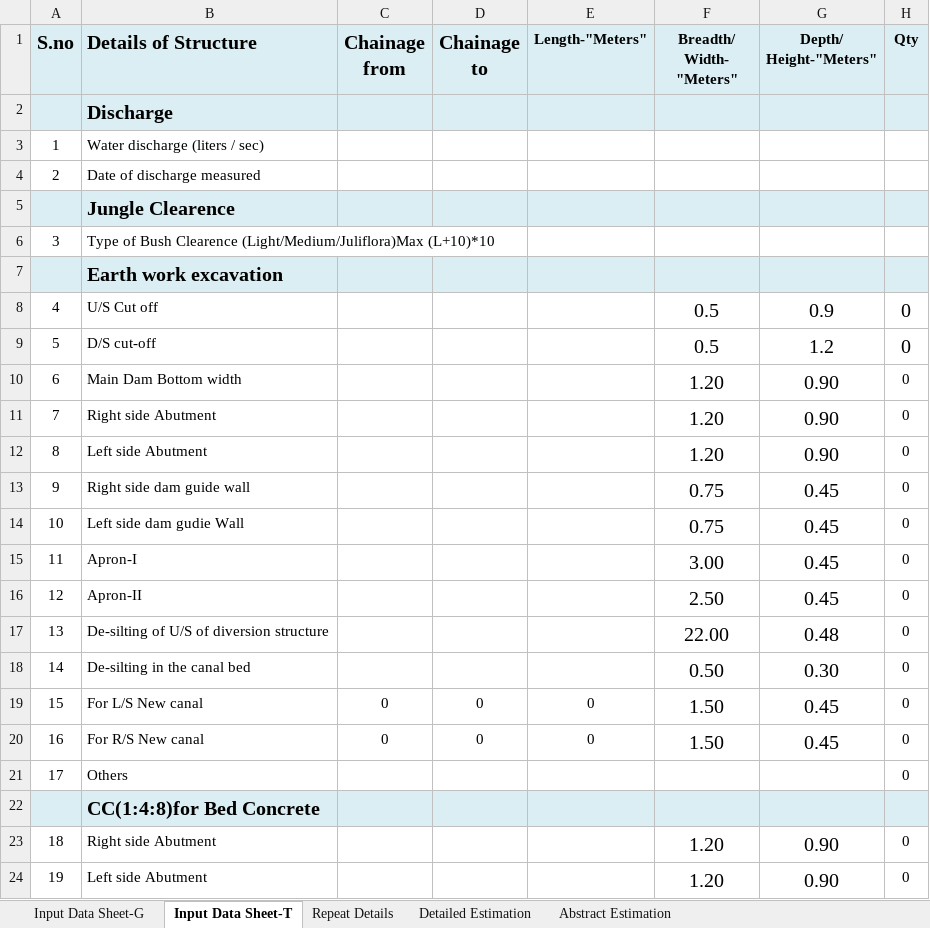
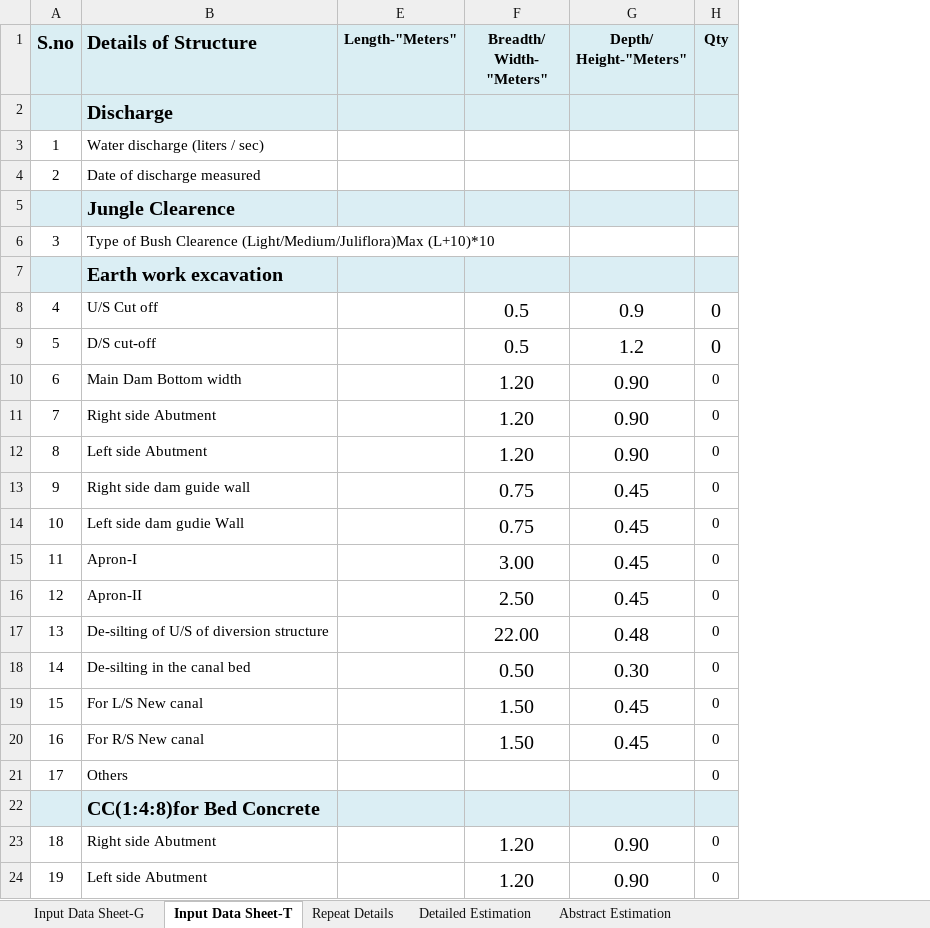
Before and after one commit to wassannc/WHS-Rejuvenation-Estimator, an Excel workbook: templates/estimate_template.xlsx, sheet Input Data Sheet-T, drawn as a sheet; only a part is shown; values as stored, in another font and other column widths than the file's, no borders; the diff names each change by its address in the sheet, - before the commit and + after, or states it on an @@ line.

Commit message:
Add files via upload

```diff
--- a/templates/estimate_template.xlsx (sheet Input Data Sheet-T)
+++ b/templates/estimate_template.xlsx (sheet Input Data Sheet-T)
@@ column C (Chainage from) hidden, rows 19-20: 0 | 0 @@
@@ column D (Chainage to) hidden, rows 19-20: 0 | 0 @@
-E19:E20 (Length-"Meters"): 0
+E19:E20 (Length-"Meters"): (empty)
```
Also changed, not shown: sheet Abstract Estimation, formulas that keep their value.
